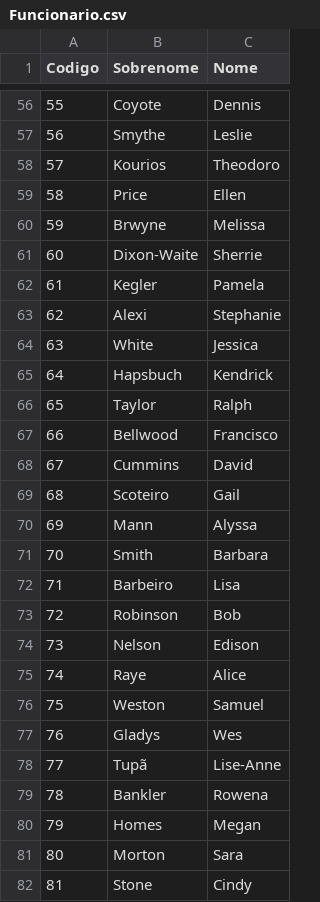
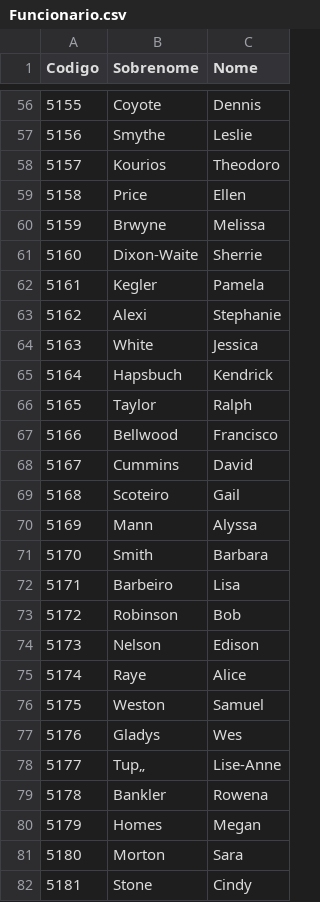
Before and after one commit to sergiosouzalima/apachehop-dw-salary-payments, a CSV file: datasets/Funcionario.csv, drawn as a sheet; only a part is shown, gaps mark what is left out; the diff covers the shown part only; the diff names each change by its address in the sheet, - before the commit and + after, or states it on an @@ line.

```diff
--- a/datasets/Funcionario.csv
+++ b/datasets/Funcionario.csv
-A56 (Codigo): 55
+A56 (Codigo): 5155
-A57 (Codigo): 56
+A57 (Codigo): 5156
-A58 (Codigo): 57
+A58 (Codigo): 5157
-A59 (Codigo): 58
+A59 (Codigo): 5158
-A60 (Codigo): 59
+A60 (Codigo): 5159
-A61 (Codigo): 60
+A61 (Codigo): 5160
-A62 (Codigo): 61
+A62 (Codigo): 5161
-A63 (Codigo): 62
+A63 (Codigo): 5162
-A64 (Codigo): 63
+A64 (Codigo): 5163
-A65 (Codigo): 64
+A65 (Codigo): 5164
-A66 (Codigo): 65
+A66 (Codigo): 5165
-A67 (Codigo): 66
+A67 (Codigo): 5166
-A68 (Codigo): 67
+A68 (Codigo): 5167
-A69 (Codigo): 68
+A69 (Codigo): 5168
-A70 (Codigo): 69
+A70 (Codigo): 5169
-A71 (Codigo): 70
+A71 (Codigo): 5170
-A72 (Codigo): 71
+A72 (Codigo): 5171
-A73 (Codigo): 72
+A73 (Codigo): 5172
-A74 (Codigo): 73
+A74 (Codigo): 5173
-A75 (Codigo): 74
+A75 (Codigo): 5174
-A76 (Codigo): 75
+A76 (Codigo): 5175
-A77 (Codigo): 76
+A77 (Codigo): 5176
-A78 (Codigo): 77
+A78 (Codigo): 5177
-B78 (Sobrenome): Tupã
+B78 (Sobrenome): Tup„
-A79 (Codigo): 78
+A79 (Codigo): 5178
-A80 (Codigo): 79
+A80 (Codigo): 5179
-A81 (Codigo): 80
+A81 (Codigo): 5180
-A82 (Codigo): 81
+A82 (Codigo): 5181
```
Also changed, not shown: 90 edited cells elsewhere in this file, datasets/Cargo.csv, datasets/Folha_de_Pagamento.csv, 8 other files.
